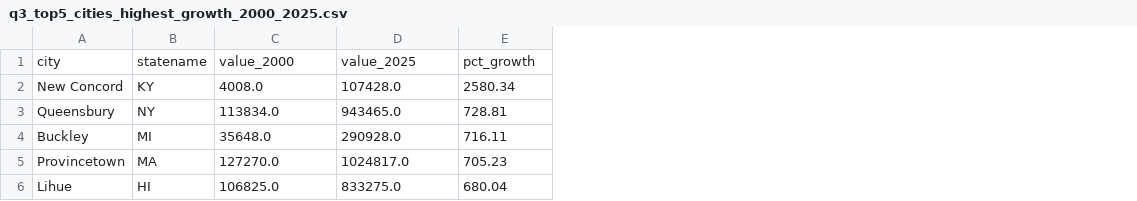
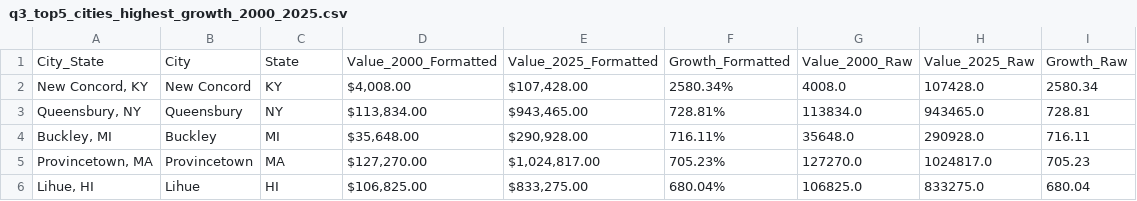
Before and after one commit to Qin717/Data-Analysis-Portfolio, a CSV file: housing-portfolio/reports/q3_top5_cities_highest_growth_2000_2025.csv, drawn as a sheet; removed rows and columns are numbered as before the commit, all else as after; the diff names each change by its address in the sheet, - before the commit and + after, or states it on an @@ line.

```diff
--- a/housing-portfolio/reports/q3_top5_cities_highest_growth_2000_2025.csv
+++ b/housing-portfolio/reports/q3_top5_cities_highest_growth_2000_2025.csv
+column A, rows 2-6: New Concord, KY | Queensbury, NY | Buckley, MI | Provincetown, MA | Lihue, HI
+column D, rows 2-6: $4,008.00 | $113,834.00 | $35,648.00 | $127,270.00 | $106,825.00
+column E, rows 2-6: $107,428.00 | $943,465.00 | $290,928.00 | $1,024,817.00 | $833,275.00
+column F, rows 2-6: 2580.34% | 728.81% | 716.11% | 705.23% | 680.04%
-row 1: city | statename | value_2000 | value_2025 | pct_growth
+row 1: City_State | City | State | Value_2000_Formatted | Value_2025_Formatted | Growth_Formatted | Value_2000_Raw | Value_2025_Raw | Growth_Raw
```
Also changed, not shown: housing-portfolio/reports/Q1_Top10_States_Average_Values.csv, housing-portfolio/reports/q4_cities_counties_by_state.csv, 3 other files.
